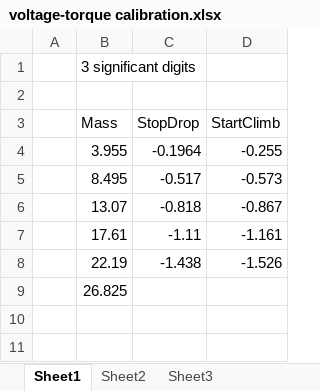
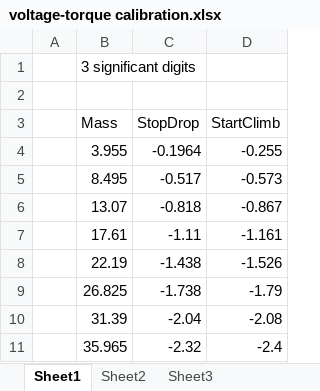
Before and after one commit to marinosb/virtual-spring, an Excel workbook: calibration/voltage-torque calibration.xlsx, sheet Sheet1, drawn as a sheet; values as stored, in another font and other column widths than the file's, no borders; charts and pictures not drawn; the diff names each change by its address in the sheet, - before the commit and + after, or states it on an @@ line.

Commit message:
Final experiment values

```diff
--- a/calibration/voltage-torque calibration.xlsx (sheet Sheet1)
+++ b/calibration/voltage-torque calibration.xlsx (sheet Sheet1)
-C9 (StopDrop): (empty)
+C9 (StopDrop): -1.738
-D9 (StartClimb): (empty)
+D9 (StartClimb): -1.79
+row 10:  | 31.39 | -2.04 | -2.08
+row 11:  | 35.965 | -2.32 | -2.4
```
Also changed, not shown: charts or pictures.
